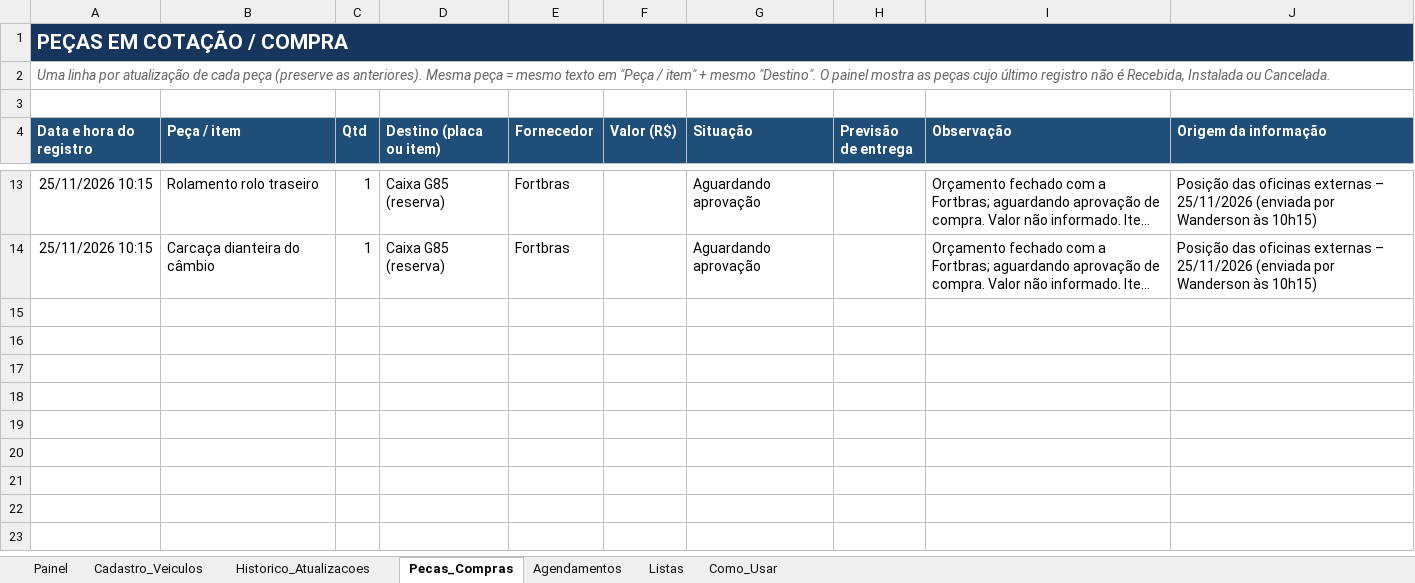
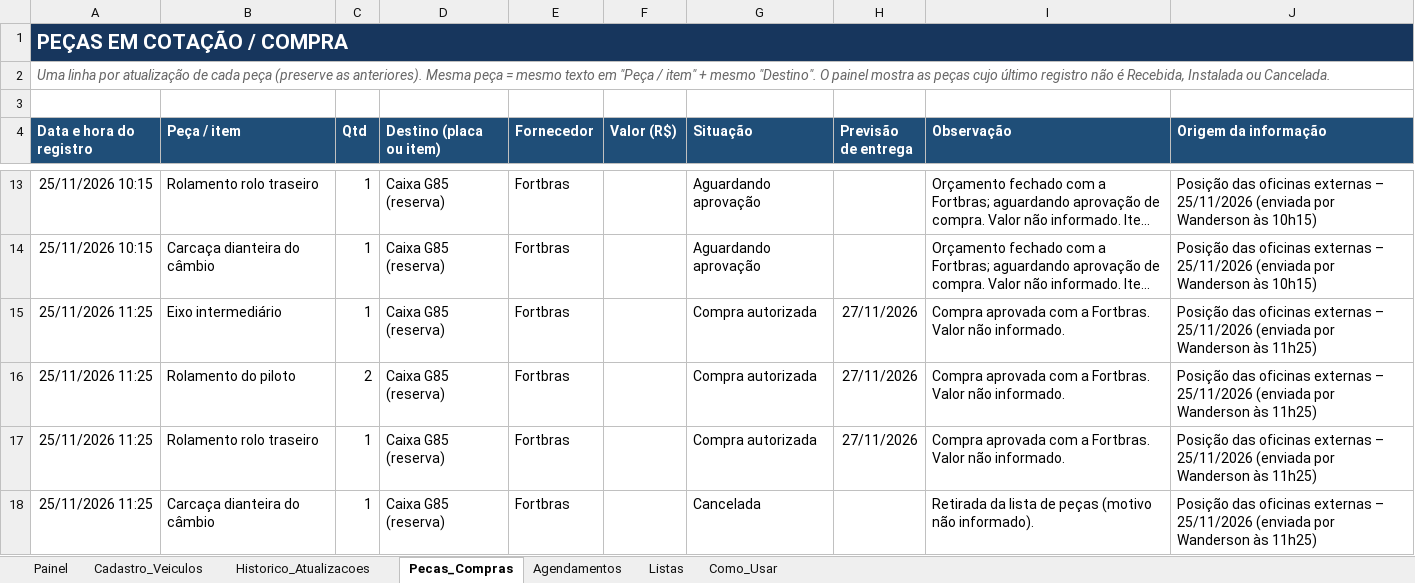
Before and after one commit to WandersonLuizClemente/painel-oficinas-externas, an Excel workbook: dados/Sistema_Acompanhamento_Oficinas_Externas.xlsx, sheet Pecas_Compras, drawn as a sheet; only a part is shown, gaps mark what is left out; long unchanged cells end in …; values as stored, in another font and other column widths than the file's, no borders; the diff names each change by its address in the sheet, - before the commit and + after, or states it on an @@ line.

```diff
--- a/dados/Sistema_Acompanhamento_Oficinas_Externas.xlsx (sheet Pecas_Compras)
+++ b/dados/Sistema_Acompanhamento_Oficinas_Externas.xlsx (sheet Pecas_Compras)
+row 15: 25/11/2026 11:25 | Eixo intermediário | 1 | Caixa G85 (reserva) | Fortbras |  | Compra autorizada | 27/11/2026 | Compra aprovada com a Fortbras. Valor não informado. | Posição das oficinas externas – 25/11/2026 (enviada por Wanderson às 11h25)
+row 16: 25/11/2026 11:25 | Rolamento do piloto | 2 | Caixa G85 (reserva) | Fortbras |  | Compra autorizada | 27/11/2026 | Compra aprovada com a Fortbras. Valor não informado. | Posição das oficinas externas – 25/11/2026 (enviada por Wanderson às 11h25)
+row 17: 25/11/2026 11:25 | Rolamento rolo traseiro | 1 | Caixa G85 (reserva) | Fortbras |  | Compra autorizada | 27/11/2026 | Compra aprovada com a Fortbras. Valor não informado. | Posição das oficinas externas – 25/11/2026 (enviada por Wanderson às 11h25)
+row 18: 25/11/2026 11:25 | Carcaça dianteira do câmbio | 1 | Caixa G85 (reserva) | Fortbras |  | Cancelada |  | Retirada da lista de peças (motivo não informado). | Posição das oficinas externas – 25/11/2026 (enviada por Wanderson às 11h25)
```
Also changed, not shown: sheet Historico_Atualizacoes, sheet Agendamentos, sheet Cadastro_Veiculos, sheet Painel.
